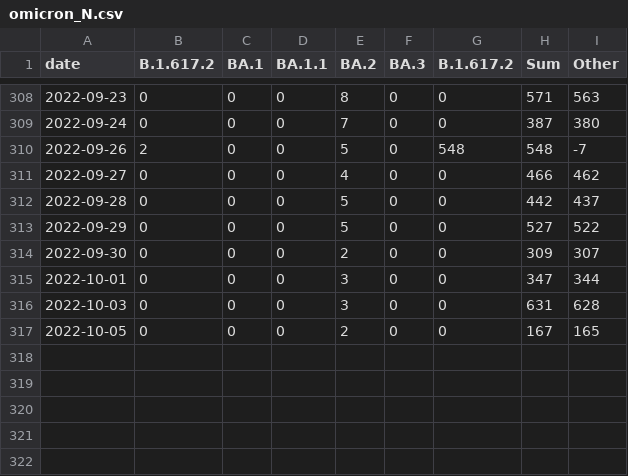
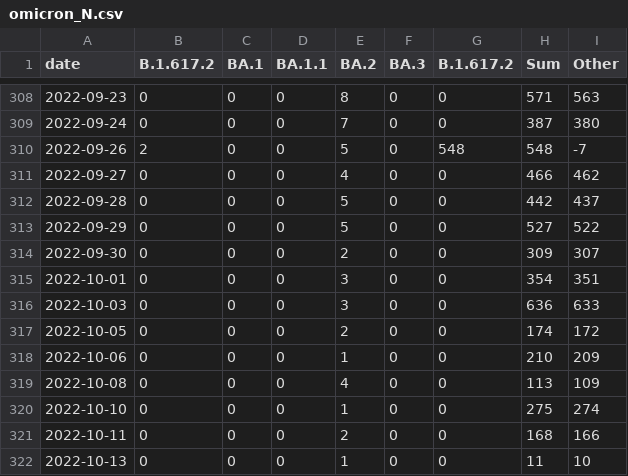
Before and after one commit to lenaschimmel/desh-data, a CSV file: data/table/omicron_N.csv, drawn as a sheet; only a part is shown, gaps mark what is left out.

```diff
--- a/data/table/omicron_N.csv
+++ b/data/table/omicron_N.csv
@@ -314,4 +314,9 @@ date,B.1.617.2,BA.1,BA.1.1,BA.2,BA.3,B.1.617.2,Sum,Other
 2022-09-30,0,0,0,2,0,0,309,307
-2022-10-01,0,0,0,3,0,0,347,344
-2022-10-03,0,0,0,3,0,0,631,628
-2022-10-05,0,0,0,2,0,0,167,165
+2022-10-01,0,0,0,3,0,0,354,351
+2022-10-03,0,0,0,3,0,0,636,633
+2022-10-05,0,0,0,2,0,0,174,172
+2022-10-06,0,0,0,1,0,0,210,209
+2022-10-08,0,0,0,4,0,0,113,109
+2022-10-10,0,0,0,1,0,0,275,274
+2022-10-11,0,0,0,2,0,0,168,166
+2022-10-13,0,0,0,1,0,0,11,10
```
Also changed, not shown: data/table/omicron_NX.csv, data/table/omicron_NX_collapsed.csv, 17 other files.
